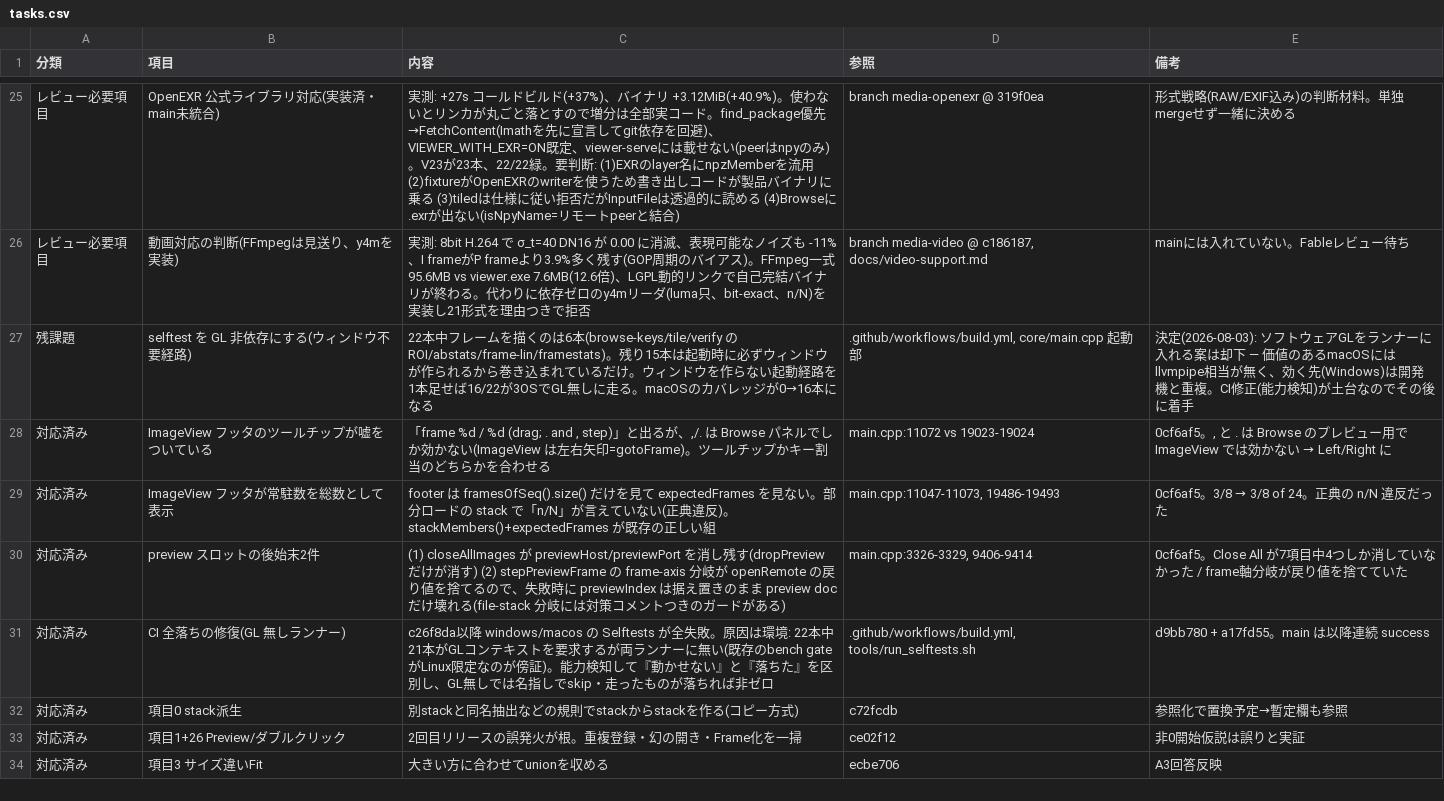
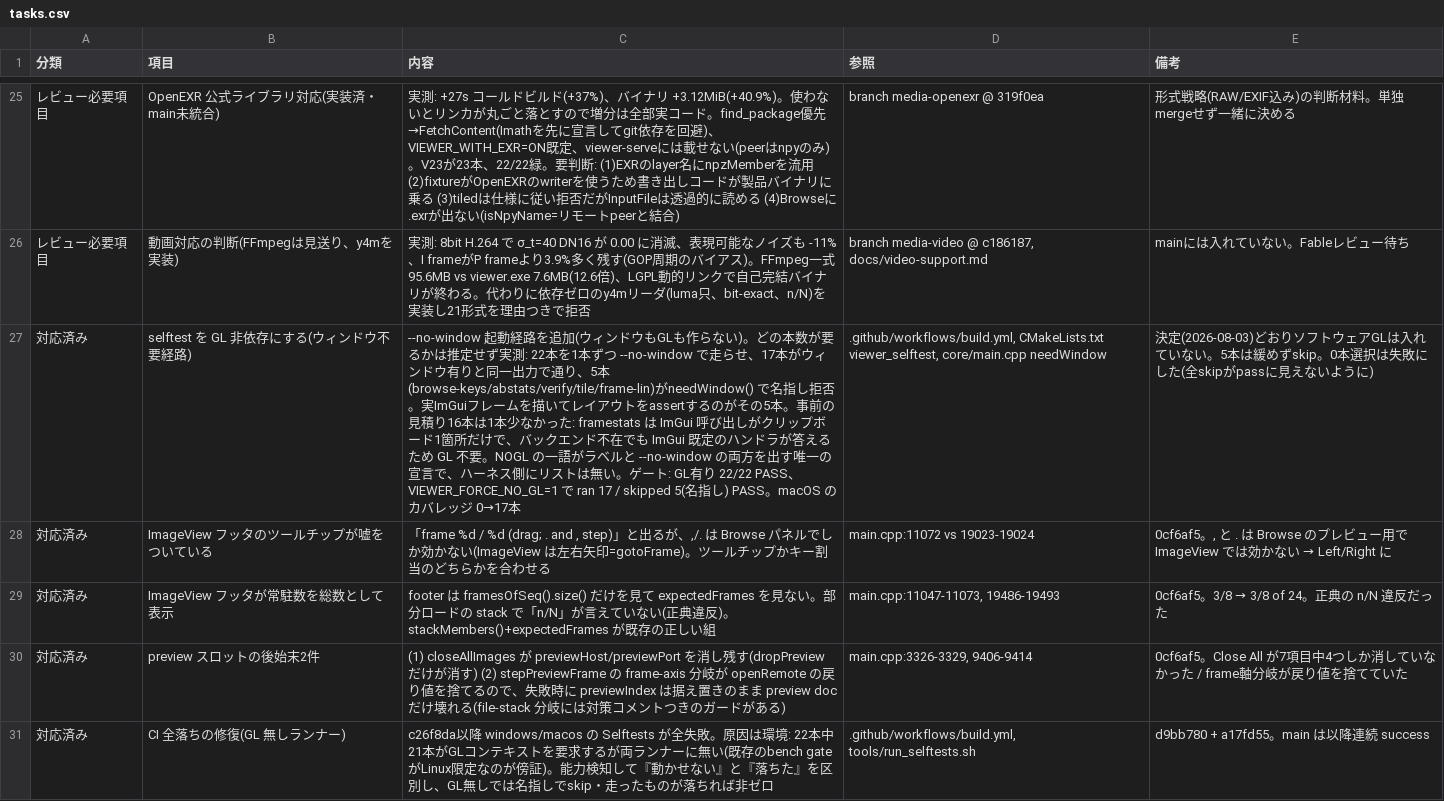
Before and after one commit to klimemam/viewer, a CSV file: docs/tasks.csv, drawn as a sheet; only a part is shown, gaps mark what is left out; the shorter side is filled out with more unchanged rows; the diff names each change by its address in the sheet, - before the commit and + after, or states it on an @@ line.

```diff
--- a/docs/tasks.csv
+++ b/docs/tasks.csv
-A27 (分類): 残課題
+A27 (分類): 対応済み
-C27 (内容): 22本中フレームを描くのは6本(browse-keys/tile/verify のROI/abstats/frame-lin/framestats)。残り15本は起動時に必ずウィンドウが作られるから巻き込まれているだけ。ウィンドウを作らない起動経路を1本足せば16/22が3OSでGL無しに走る。macOSのカバレッジが0→16本になる
+C27 (内容): --no-window 起動経路を追加(ウィンドウもGLも作らない)。どの本数が要るかは推定せず実測: 22本を1本ずつ --no-window で走らせ、17本がウィンドウ有りと同一出力で通り、5本(browse-keys/abstats/verify/tile/frame-lin)がneedWindow() で名指し拒否。実ImGuiフレームを描いてレイアウトをassertするのがその5本。事前の見積り16本は1本少なかった: framestats は ImGui 呼び出しがクリップボード1箇所だけで、バックエンド不在でも ImGui 既定のハンドラが答えるため GL 不要。NOGL の一語がラベルと --no-window の両方を出す唯一の宣言で、ハーネス側にリストは無い。ゲート: GL有り 22/22 PASS、VIEWER_FORCE_NO_GL=1 で ran 17 / skipped 5(名指し) PASS。macOS のカバレッジ 0→17本
-D27 (参照): .github/workflows/build.yml, core/main.cpp 起動部
+D27 (参照): .github/workflows/build.yml, CMakeLists.txt viewer_selftest, core/main.cpp needWindow
-E27 (備考): 決定(2026-08-03): ソフトウェアGLをランナーに入れる案は却下 — 価値のあるmacOSにはllvmpipe相当が無く、効く先(Windows)は開発機と重複。CI修正(能力検知)が土台なのでその後に着手
+E27 (備考): 決定(2026-08-03)どおりソフトウェアGLは入れていない。5本は緩めずskip。0本選択は失敗にした(全skipがpassに見えないように)
```
Also changed, not shown: 5 other files.
